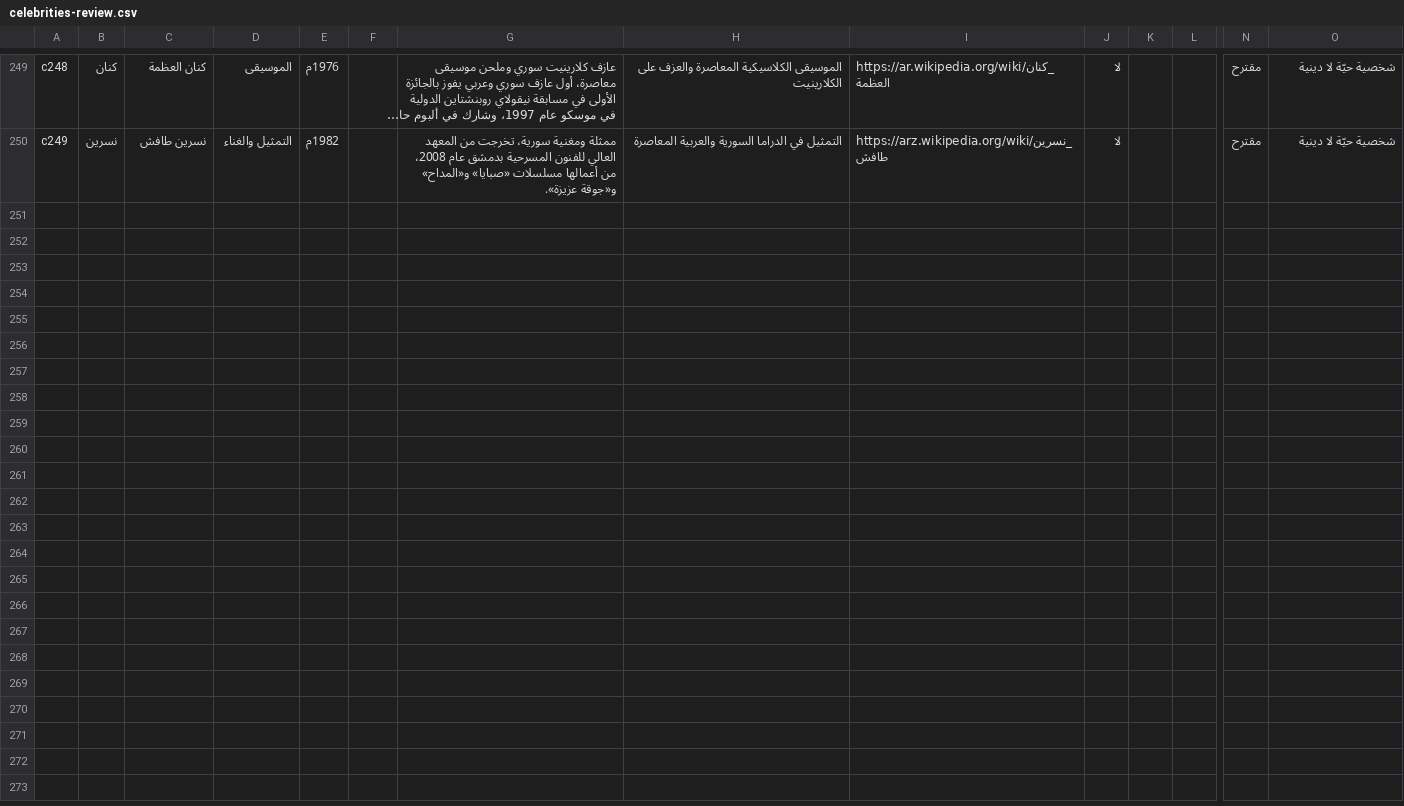
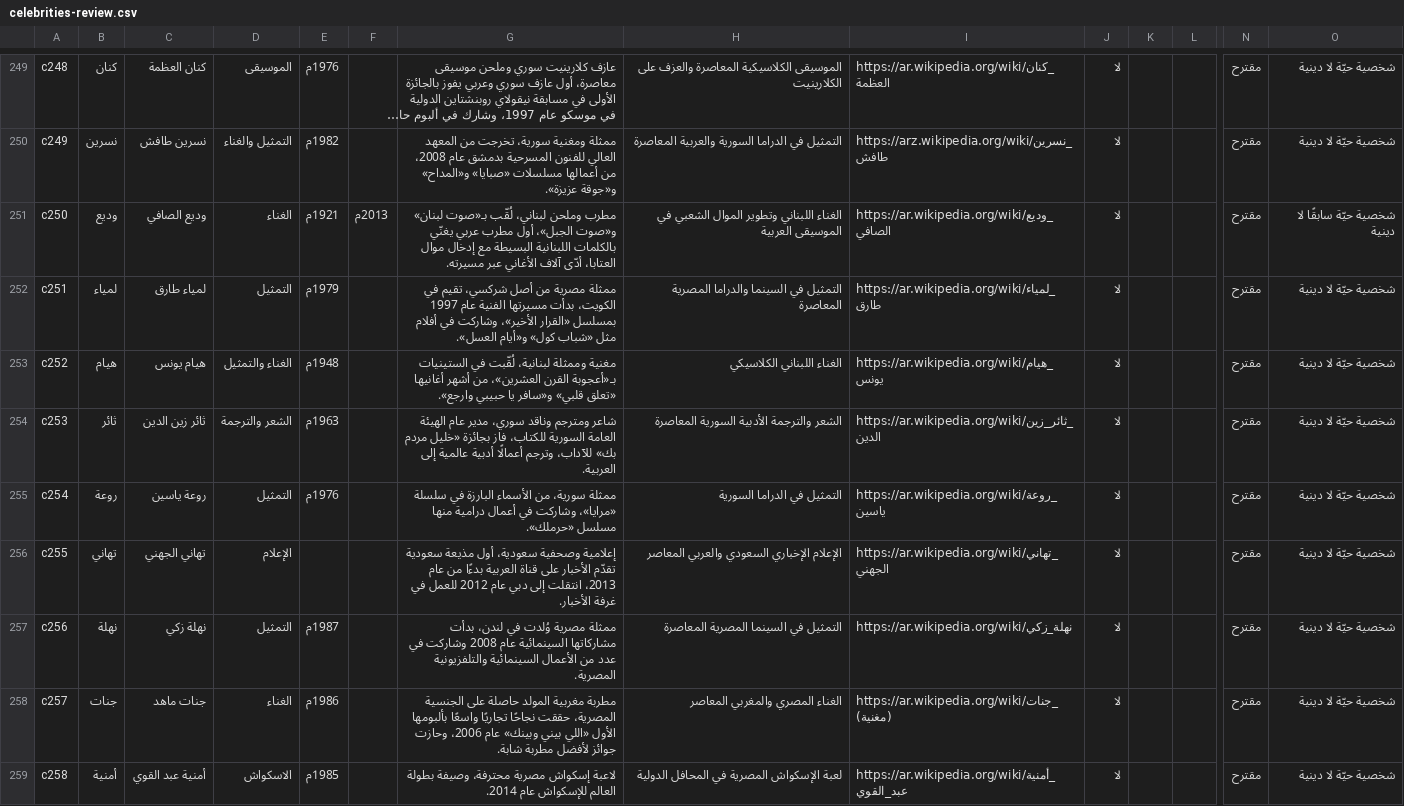
Before and after one commit to AmrShaar13006/dsc-name-quote, a CSV file: review/celebrities-review.csv, drawn as a sheet; only a part is shown, gaps mark what is left out; long unchanged cells end in …; rows hold the shown columns only; the diff names each change by its address in the sheet, - before the commit and + after, or states it on an @@ line.

```diff
--- a/review/celebrities-review.csv
+++ b/review/celebrities-review.csv
+row 251: c250 | وديع | وديع الصافي | الغناء | 1921م | 2013م | مطرب وملحن لبناني، لُقّب بـ«صوت لبنان» و«صوت الجبل»، أول مطرب عربي يغنّي بالكلمات اللبنانية البسيطة مع إدخال موال العتابا، أدّى آلاف الأغاني عبر مسيرته. | الغناء اللبناني وتطوير الموال الشعبي في الموسيقى العربية | https://ar.wikipedia.org/wiki/وديع_الصافي | لا |  |  | مقترح | شخصية حيّة سابقًا لا دينية
+row 252: c251 | لمياء | لمياء طارق | التمثيل | 1979م |  | ممثلة مصرية من أصل شركسي، تقيم في الكويت، بدأت مسيرتها الفنية عام 1997 بمسلسل «القرار الأخير»، وشاركت في أفلام مثل «شباب كول» و«أيام العسل». | التمثيل في السينما والدراما المصرية المعاصرة | https://ar.wikipedia.org/wiki/لمياء_طارق | لا |  |  | مقترح | شخصية حيّة لا دينية
+row 253: c252 | هيام | هيام يونس | الغناء والتمثيل | 1948م |  | مغنية وممثلة لبنانية، لُقّبت في الستينيات بـ«أعجوبة القرن العشرين»، من أشهر أغانيها «تعلق قلبي» و«سافر يا حبيبي وارجع». | الغناء اللبناني الكلاسيكي | https://ar.wikipedia.org/wiki/هيام_يونس | لا |  |  | مقترح | شخصية حيّة لا دينية
+row 254: c253 | ثائر | ثائر زين الدين | الشعر والترجمة | 1963م |  | شاعر ومترجم وناقد سوري، مدير عام الهيئة العامة السورية للكتاب، فاز بجائزة «خليل مردم بك» للآداب، وترجم أعمالًا أدبية عالمية إلى العربية. | الشعر والترجمة الأدبية السورية المعاصرة | https://ar.wikipedia.org/wiki/ثائر_زين_الدين | لا |  |  | مقترح | شخصية حيّة لا دينية
+row 255: c254 | روعة | روعة ياسين | التمثيل | 1976م |  | ممثلة سورية، من الأسماء البارزة في سلسلة «مرايا»، وشاركت في أعمال درامية منها مسلسل «حرملك». | التمثيل في الدراما السورية | https://ar.wikipedia.org/wiki/روعة_ياسين | لا |  |  | مقترح | شخصية حيّة لا دينية
+row 256: c255 | تهاني | تهاني الجهني | الإعلام |  |  | إعلامية وصحفية سعودية، أول مذيعة سعودية تقدّم الأخبار على قناة العربية بدءًا من عام 2013، انتقلت إلى دبي عام 2012 للعمل في غرفة الأخبار. | الإعلام الإخباري السعودي والعربي المعاصر | https://ar.wikipedia.org/wiki/تهاني_الجهني | لا |  |  | مقترح | شخصية حيّة لا دينية
+row 257: c256 | نهلة | نهلة زكي | التمثيل | 1987م |  | ممثلة مصرية وُلدت في لندن، بدأت مشاركاتها السينمائية عام 2008 وشاركت في عدد من الأعمال السينمائية والتلفزيونية المصرية. | التمثيل في السينما المصرية المعاصرة | https://ar.wikipedia.org/wiki/نهلة_زكي | لا |  |  | مقترح | شخصية حيّة لا دينية
+row 258: c257 | جنات | جنات ماهد | الغناء | 1986م |  | مطربة مغربية المولد حاصلة على الجنسية المصرية، حققت نجاحًا تجاريًا واسعًا بألبومها الأول «اللي بيني وبينك» عام 2006، وحازت جوائز لأفضل مطربة شابة. | الغناء المصري والمغربي المعاصر | https://ar.wikipedia.org/wiki/جنات_(مغنية) | لا |  |  | مقترح | شخصية حيّة لا دينية
+row 259: c258 | أمنية | أمنية عبد القوي | الاسكواش | 1985م |  | لاعبة إسكواش مصرية محترفة، وصيفة بطولة العالم للإسكواش عام 2014. | لعبة الإسكواش المصرية في المحافل الدولية | https://ar.wikipedia.org/wiki/أمنية_عبد_القوي | لا |  |  | مقترح | شخصية حيّة لا دينية
```
Also changed, not shown: review/figures-review.csv, review/names-review.csv, 1 other file.
